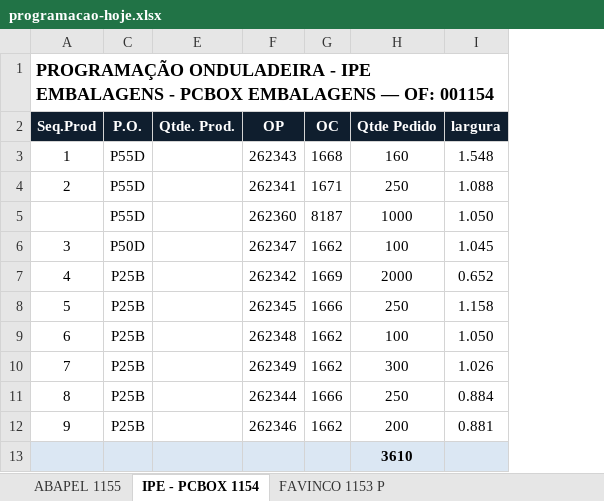
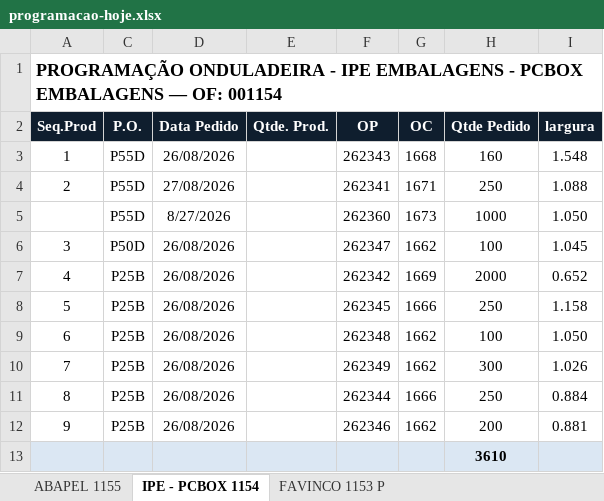
Before and after one commit to marcilianocamargo-stack/controle-producao-etiquetas, an Excel workbook: programacao-hoje.xlsx, sheet IPE - PCBOX 1154, drawn as a sheet; only a part is shown; values as stored, in another font and other column widths than the file's, no borders; the diff names each change by its address in the sheet, - before the commit and + after, or states it on an @@ line.

Commit message:
Atualiza programacao-hoje.xlsx (27/08/2026 15:45)

```diff
--- a/programacao-hoje.xlsx (sheet IPE - PCBOX 1154)
+++ b/programacao-hoje.xlsx (sheet IPE - PCBOX 1154)
@@ column D (Data Pedido) unhidden, rows 3-12: 26/08/2026 | 27/08/2026 | 8/27/2026 | 26/08/2026 | 26/08/2026 | 26/08/2026 | 26/08/2026 | 26/08/2026 | 26/08/2026 | 26/08/2026 @@
-G5 (OC): 8187
+G5 (OC): 1673
```
